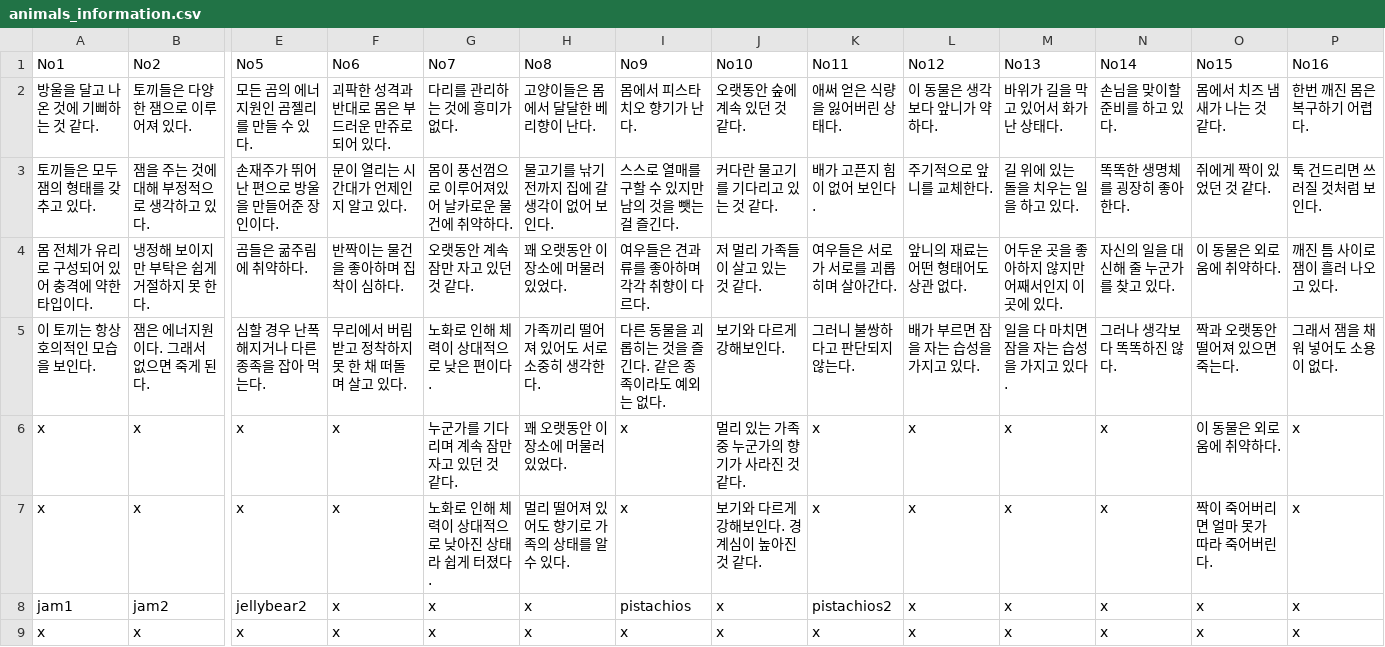
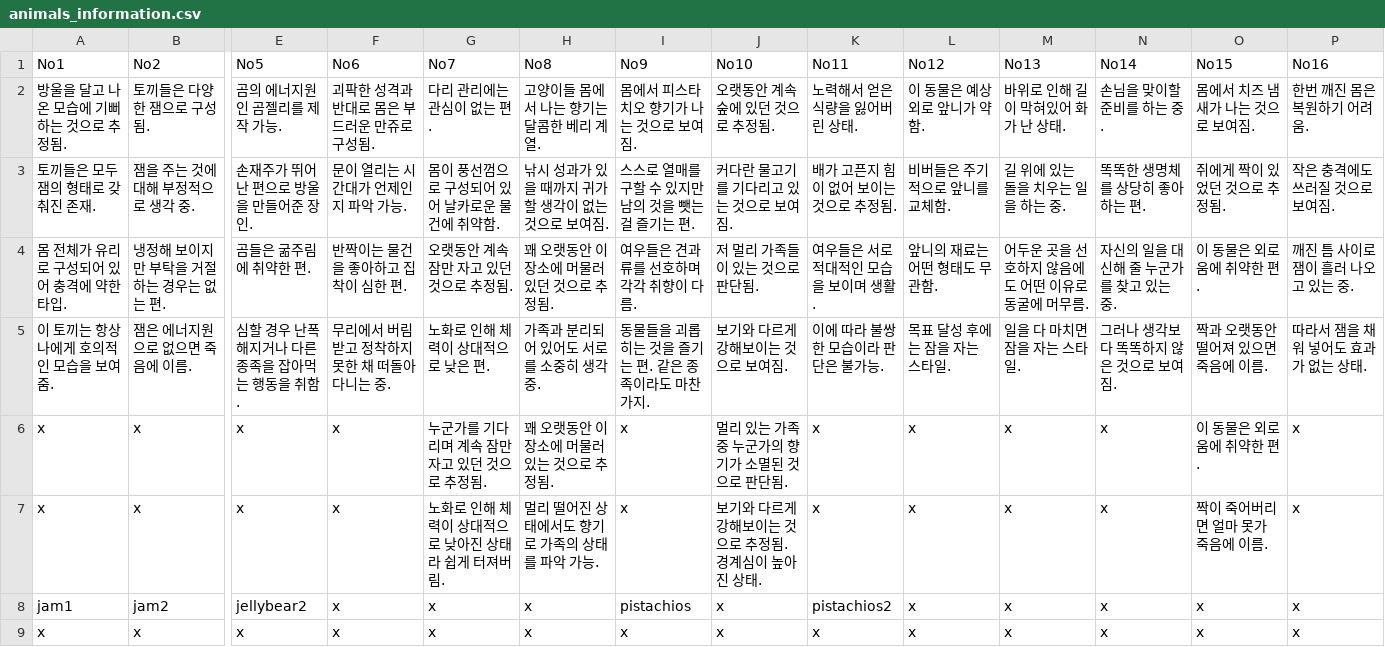
Before and after one commit to catdoglove/puzzlegame, a CSV file: Resources/CSV/animals_information.csv, drawn as a sheet; only a part is shown, gaps mark what is left out; removed rows and columns are numbered as before the commit, all else as after; rows hold the shown columns only; the diff names each change by its address in the sheet, - before the commit and + after, or states it on an @@ line.

```diff
--- a/Resources/CSV/animals_information.csv
+++ b/Resources/CSV/animals_information.csv
-row 2: 방울을 달고 나온 것에 기뻐하는 것 같다. | 토끼들은 다양한 잼으로 이루어져 있다. | 모든 곰의 에너지원인 곰젤리를 만들 수 있다. | 괴팍한 성격과 반대로 몸은 부드러운 만쥬로 되어 있다. | 다리를 관리하는 것에 흥미가 없다. | 고양이들은 몸에서 달달한 베리향이 난다. | 몸에서 피스타치오 향기가 난다. | 오랫동안 숲에 계속 있던 것 같다. | 애써 얻은 식량을 잃어버린 상태다. | 이 동물은 생각보다 앞니가 약하다. | 바위가 길을 막고 있어서 화가 난 상태다. | 손님을 맞이할 준비를 하고 있다. | 몸에서 치즈 냄새가 나는 것 같다. | 한번 깨진 몸은 복구하기 어렵다.
-row 3: 토끼들은 모두 잼의 형태를 갖추고 있다. | 잼을 주는 것에 대해 부정적으로 생각하고 있다. | 손재주가 뛰어난 편으로 방울을 만들어준 장인이다. | 문이 열리는 시간대가 언제인지 알고 있다. | 몸이 풍선껌으로 이루어져있어 날카로운 물건에 취약하다. | 물고기를 낚기 전까지 집에 갈 생각이 없어 보인다. | 스스로 열매를 구할 수 있지만 남의 것을 뺏는 걸 즐긴다. | 커다란 물고기를 기다리고 있는 것 같다. | 배가 고픈지 힘이 없어 보인다. | 주기적으로 앞니를 교체한다. | 길 위에 있는 돌을 치우는 일을 하고 있다. | 똑똑한 생명체를 굉장히 좋아한다. | 쥐에게 짝이 있었던 것 같다. | 툭 건드리면 쓰러질 것처럼 보인다.
-row 4: 몸 전체가 유리로 구성되어 있어 충격에 약한 타입이다. | 냉정해 보이지만 부탁은 쉽게 거절하지 못 한다. | 곰들은 굶주림에 취약하다. | 반짝이는 물건을 좋아하며 집착이 심하다. | 오랫동안 계속 잠만 자고 있던 것 같다. | 꽤 오랫동안 이 장소에 머물러 있었다. | 여우들은 견과류를 좋아하며 각각 취향이 다르다. | 저 멀리 가족들이 살고 있는 것 같다. | 여우들은 서로가 서로를 괴롭히며 살아간다. | 앞니의 재료는 어떤 형태어도 상관 없다. | 어두운 곳을 좋아하지 않지만 어째서인지 이곳에 있다. | 자신의 일을 대신해 줄 누군가를 찾고 있다. | 이 동물은 외로움에 취약하다. | 깨진 틈 사이로 잼이 흘러 나오고 있다.
-row 5: 이 토끼는 항상 호의적인 모습을 보인다. | 잼은 에너지원이다. 그래서 없으면 죽게 된다. | 심할 경우 난폭해지거나 다른 종족을 잡아 먹는다. | 무리에서 버림받고 정착하지 못 한 채 떠돌며 살고 있다. | 노화로 인해 체력이 상대적으로 낮은 편이다. | 가족끼리 떨어져 있어도 서로 소중히 생각한다. | 다른 동물을 괴롭히는 것을 즐긴다. 같은 종족이라도 예외는 없다. | 보기와 다르게 강해보인다. | 그러니 불쌍하다고 판단되지 않는다. | 배가 부르면 잠을 자는 습성을 가지고 있다. | 일을 다 마치면 잠을 자는 습성을 가지고 있다. | 그러나 생각보다 똑똑하진 않다. | 짝과 오랫동안 떨어져 있으면 죽는다. | 그래서 잼을 채워 넣어도 소용이 없다.
+row 2: 방울을 달고 나온 모습에 기뻐하는 것으로 추정됨. | 토끼들은 다양한 잼으로 구성됨. | 곰의 에너지원인 곰젤리를 제작 가능. | 괴팍한 성격과 반대로 몸은 부드러운 만쥬로 구성됨. | 다리 관리에는 관심이 없는 편. | 고양이들 몸에서 나는 향기는 달콤한 베리 계열. | 몸에서 피스타치오 향기가 나는 것으로 보여짐. | 오랫동안 계속 숲에 있던 것으로 추정됨. | 노력해서 얻은 식량을 잃어버린 상태. | 이 동물은 예상외로 앞니가 약함. | 바위로 인해 길이 막혀있어 화가 난 상태. | 손님을 맞이할 준비를 하는 중. | 몸에서 치즈 냄새가 나는 것으로 보여짐. | 한번 깨진 몸은 복원하기 어려움.
+row 3: 토끼들은 모두 잼의 형태로 갖춰진 존재. | 잼을 주는 것에 대해 부정적으로 생각 중. | 손재주가 뛰어난 편으로 방울을 만들어준 장인. | 문이 열리는 시간대가 언제인지 파악 가능. | 몸이 풍선껌으로 구성되어 있어 날카로운 물건에 취약함. | 낚시 성과가 있을 때까지 귀가할 생각이 없는 것으로 보여짐. | 스스로 열매를 구할 수 있지만 남의 것을 뺏는 걸 즐기는 편. | 커다란 물고기를 기다리고 있는 것으로 보여짐. | 배가 고픈지 힘이 없어 보이는 것으로 추정됨. | 비버들은 주기적으로 앞니를 교체함. | 길 위에 있는 돌을 치우는 일을 하는 중. | 똑똑한 생명체를 상당히 좋아하는 편. | 쥐에게 짝이 있었던 것으로 추정됨. | 작은 충격에도 쓰러질 것으로 보여짐.
+row 4: 몸 전체가 유리로 구성되어 있어 충격에 약한 타입. | 냉정해 보이지만 부탁을 거절하는 경우는 없는 편. | 곰들은 굶주림에 취약한 편. | 반짝이는 물건을 좋아하고 집착이 심한 편. | 오랫동안 계속 잠만 자고 있던 것으로 추정됨. | 꽤 오랫동안 이 장소에 머물러 있던 것으로 추정됨. | 여우들은 견과류를 선호하며 각각 취향이 다름. | 저 멀리 가족들이 있는 것으로 판단됨. | 여우들은 서로 적대적인 모습을 보이며 생활. | 앞니의 재료는 어떤 형태도 무관함. | 어두운 곳을 선호하지 않음에도 어떤 이유로 동굴에 머무름. | 자신의 일을 대신해 줄 누군가를 찾고 있는 중. | 이 동물은 외로움에 취약한 편. | 깨진 틈 사이로 잼이 흘러 나오고 있는 중.
+row 5: 이 토끼는 항상 나에게 호의적인 모습을 보여줌. | 잼은 에너지원으로 없으면 죽음에 이름. | 심할 경우 난폭해지거나 다른 종족을 잡아먹는 행동을 취함. | 무리에서 버림받고 정착하지 못한 채 떠돌아다니는 중. | 노화로 인해 체력이 상대적으로 낮은 편. | 가족과 분리되어 있어도 서로를 소중히 생각 중. | 동물들을 괴롭히는 것을 즐기는 편. 같은 종족이라도 마찬가지. | 보기와 다르게 강해보이는 것으로 보여짐. | 이에 따라 불쌍한 모습이라 판단은 불가능. | 목표 달성 후에는 잠을 자는 스타일. | 일을 다 마치면 잠을 자는 스타일. | 그러나 생각보다 똑똑하지 않은 것으로 보여짐. | 짝과 오랫동안 떨어져 있으면 죽음에 이름. | 따라서 잼을 채워 넣어도 효과가 없는 상태.
-G6 (No7): 누군가를 기다리며 계속 잠만 자고 있던 것 같다.
+G6 (No7): 누군가를 기다리며 계속 잠만 자고 있던 것으로 추정됨.
-H6 (No8): 꽤 오랫동안 이 장소에 머물러 있었다.
+H6 (No8): 꽤 오랫동안 이 장소에 머물러 있는 것으로 추정됨.
-J6 (No10): 멀리 있는 가족 중 누군가의 향기가 사라진 것 같다.
+J6 (No10): 멀리 있는 가족 중 누군가의 향기가 소멸된 것으로 판단됨.
-O6 (No15): 이 동물은 외로움에 취약하다.
+O6 (No15): 이 동물은 외로움에 취약한 편.
-G7 (No7): 노화로 인해 체력이 상대적으로 낮아진 상태라 쉽게 터졌다.
+G7 (No7): 노화로 인해 체력이 상대적으로 낮아진 상태라 쉽게 터져버림.
-H7 (No8): 멀리 떨어져 있어도 향기로 가족의 상태를 알 수 있다.
+H7 (No8): 멀리 떨어진 상태에서도 향기로 가족의 상태를 파악 가능.
-J7 (No10): 보기와 다르게 강해보인다. 경계심이 높아진 것 같다.
+J7 (No10): 보기와 다르게 강해보이는 것으로 추정됨. 경계심이 높아진 상태.
-O7 (No15): 짝이 죽어버리면 얼마 못가 따라 죽어버린다.
+O7 (No15): 짝이 죽어버리면 얼마 못가 죽음에 이름.
```
Also changed, not shown: Resources/CSV/animals_information_eng.csv, 5 other files.
